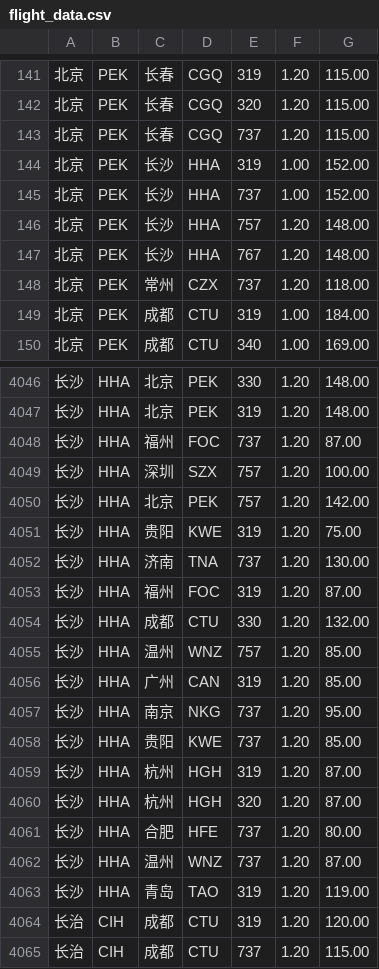
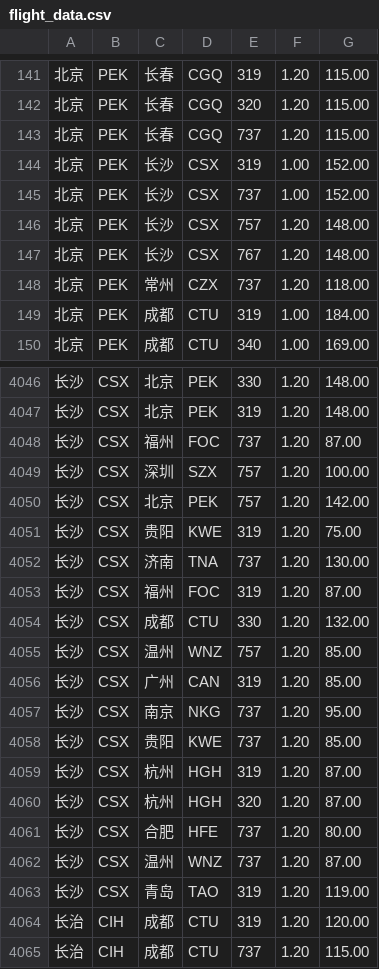
Before and after one commit to CrossElectronics/AviaAssist, a CSV file: app/src/main/res/raw/flight_data.csv, drawn as a sheet; only a part is shown, gaps mark what is left out; the diff covers the shown part only.

```diff
--- a/app/src/main/res/raw/flight_data.csv
+++ b/app/src/main/res/raw/flight_data.csv
@@ -143,6 +143,6 @@
 北京,PEK,长春,CGQ,737,1.20,115.00
-北京,PEK,长沙,HHA,319,1.00,152.00
-北京,PEK,长沙,HHA,737,1.00,152.00
-北京,PEK,长沙,HHA,757,1.20,148.00
-北京,PEK,长沙,HHA,767,1.20,148.00
+北京,PEK,长沙,CSX,319,1.00,152.00
+北京,PEK,长沙,CSX,737,1.00,152.00
+北京,PEK,长沙,CSX,757,1.20,148.00
+北京,PEK,长沙,CSX,767,1.20,148.00
 北京,PEK,常州,CZX,737,1.20,118.00
@@ -4046,19 +4046,19 @@
-长沙,HHA,北京,PEK,330,1.20,148.00
-长沙,HHA,北京,PEK,319,1.20,148.00
-长沙,HHA,福州,FOC,737,1.20,87.00
-长沙,HHA,深圳,SZX,757,1.20,100.00
-长沙,HHA,北京,PEK,757,1.20,142.00
-长沙,HHA,贵阳,KWE,319,1.20,75.00
-长沙,HHA,济南,TNA,737,1.20,130.00
-长沙,HHA,福州,FOC,319,1.20,87.00
-长沙,HHA,成都,CTU,330,1.20,132.00
-长沙,HHA,温州,WNZ,757,1.20,85.00
-长沙,HHA,广州,CAN,319,1.20,85.00
-长沙,HHA,南京,NKG,737,1.20,95.00
-长沙,HHA,贵阳,KWE,737,1.20,85.00
-长沙,HHA,杭州,HGH,319,1.20,87.00
-长沙,HHA,杭州,HGH,320,1.20,87.00
-长沙,HHA,合肥,HFE,737,1.20,80.00
-长沙,HHA,温州,WNZ,737,1.20,87.00
-长沙,HHA,青岛,TAO,319,1.20,119.00
+长沙,CSX,北京,PEK,330,1.20,148.00
+长沙,CSX,北京,PEK,319,1.20,148.00
+长沙,CSX,福州,FOC,737,1.20,87.00
+长沙,CSX,深圳,SZX,757,1.20,100.00
+长沙,CSX,北京,PEK,757,1.20,142.00
+长沙,CSX,贵阳,KWE,319,1.20,75.00
+长沙,CSX,济南,TNA,737,1.20,130.00
+长沙,CSX,福州,FOC,319,1.20,87.00
+长沙,CSX,成都,CTU,330,1.20,132.00
+长沙,CSX,温州,WNZ,757,1.20,85.00
+长沙,CSX,广州,CAN,319,1.20,85.00
+长沙,CSX,南京,NKG,737,1.20,95.00
+长沙,CSX,贵阳,KWE,737,1.20,85.00
+长沙,CSX,杭州,HGH,319,1.20,87.00
+长沙,CSX,杭州,HGH,320,1.20,87.00
+长沙,CSX,合肥,HFE,737,1.20,80.00
+长沙,CSX,温州,WNZ,737,1.20,87.00
+长沙,CSX,青岛,TAO,319,1.20,119.00
 长治,CIH,成都,CTU,319,1.20,120.00
```
Also changed, not shown: 128 edited cells elsewhere in this file.
